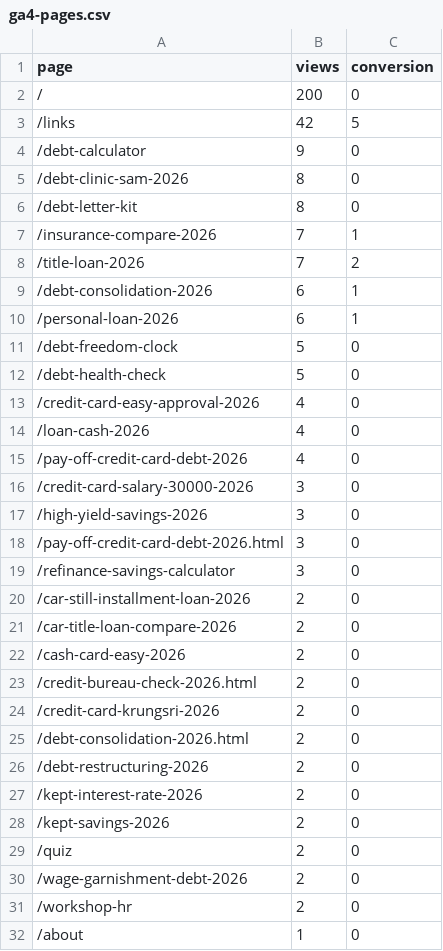
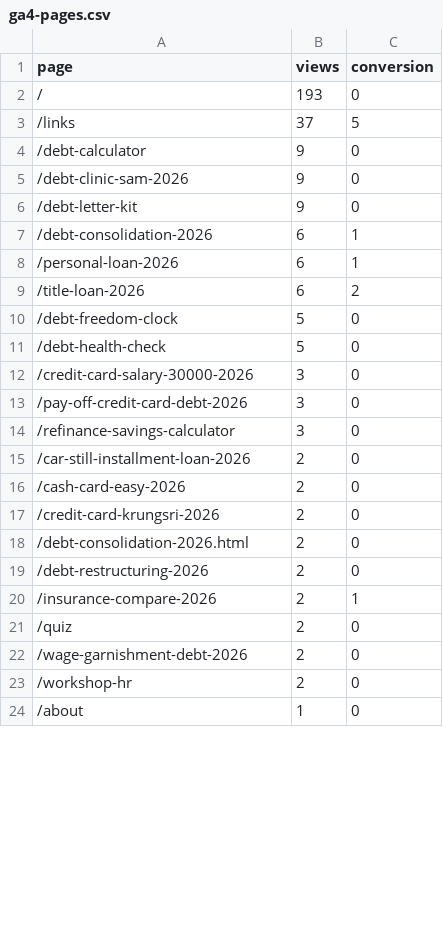
Before and after one commit to kunanonmaneerat-stack/ngernduangold-site, a CSV file: automation-log/ga4-pages.csv, drawn as a sheet; only a part is shown; the diff covers the shown part only.

```diff
--- a/automation-log/ga4-pages.csv
+++ b/automation-log/ga4-pages.csv
@@ -1,24 +1,17 @@
 page,views,conversion
-/,200,0
-/links,42,5
+/,193,0
+/links,37,5
 /debt-calculator,9,0
-/debt-clinic-sam-2026,8,0
-/debt-letter-kit,8,0
-/insurance-compare-2026,7,1
-/title-loan-2026,7,2
+/debt-clinic-sam-2026,9,0
+/debt-letter-kit,9,0
 /debt-consolidation-2026,6,1
 /personal-loan-2026,6,1
+/title-loan-2026,6,2
 /debt-freedom-clock,5,0
 /debt-health-check,5,0
-/credit-card-easy-approval-2026,4,0
-/loan-cash-2026,4,0
-/pay-off-credit-card-debt-2026,4,0
 /credit-card-salary-30000-2026,3,0
-/high-yield-savings-2026,3,0
-/pay-off-credit-card-debt-2026.html,3,0
+/pay-off-credit-card-debt-2026,3,0
 /refinance-savings-calculator,3,0
 /car-still-installment-loan-2026,2,0
-/car-title-loan-compare-2026,2,0
 /cash-card-easy-2026,2,0
-/credit-bureau-check-2026.html,2,0
 /credit-card-krungsri-2026,2,0
@@ -26,4 +19,3 @@ page,views,conversion
 /debt-restructuring-2026,2,0
-/kept-interest-rate-2026,2,0
-/kept-savings-2026,2,0
+/insurance-compare-2026,2,1
 /quiz,2,0
```
Also changed, not shown: 2 added rows, 1 removed row and 3 edited cells elsewhere in this file, 34 other files.
